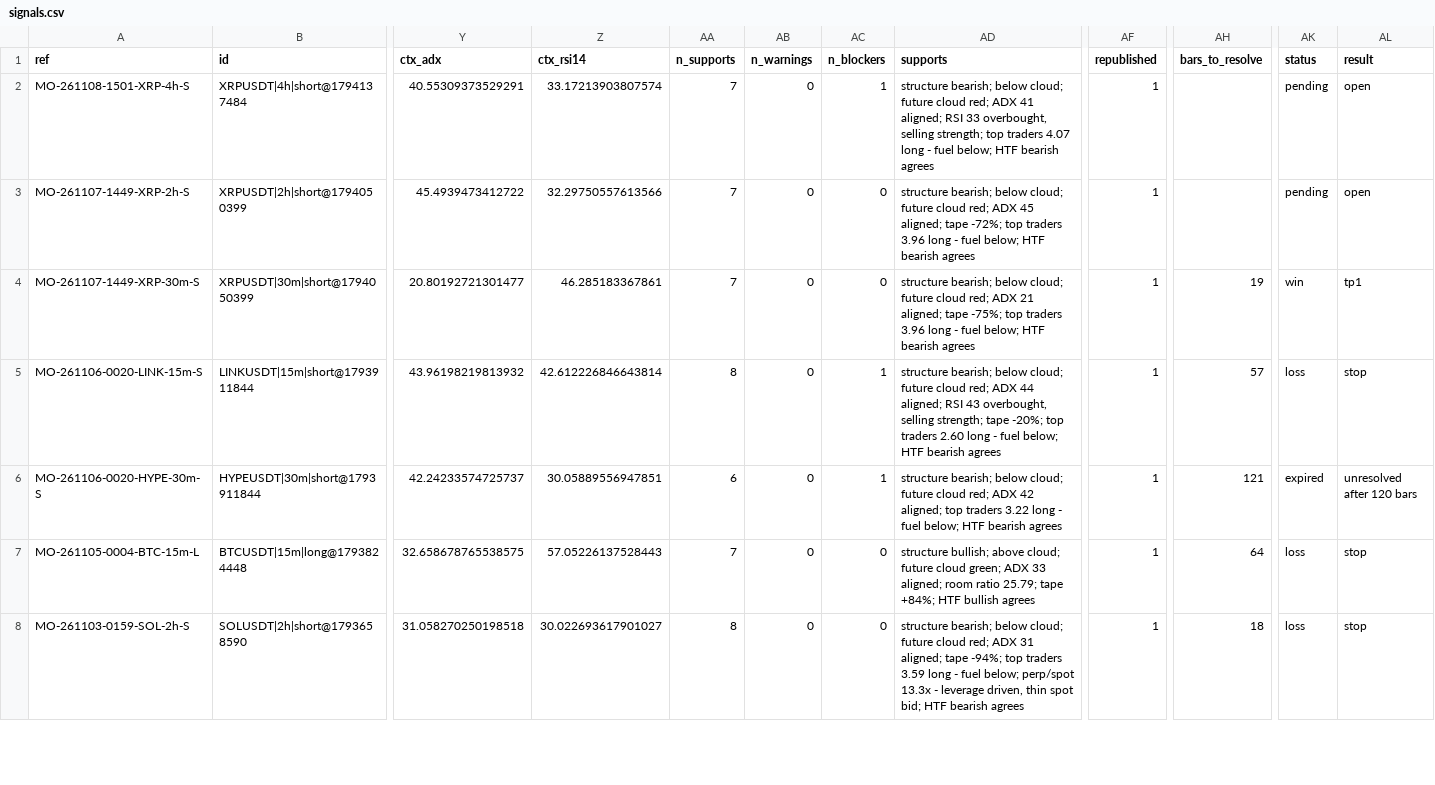
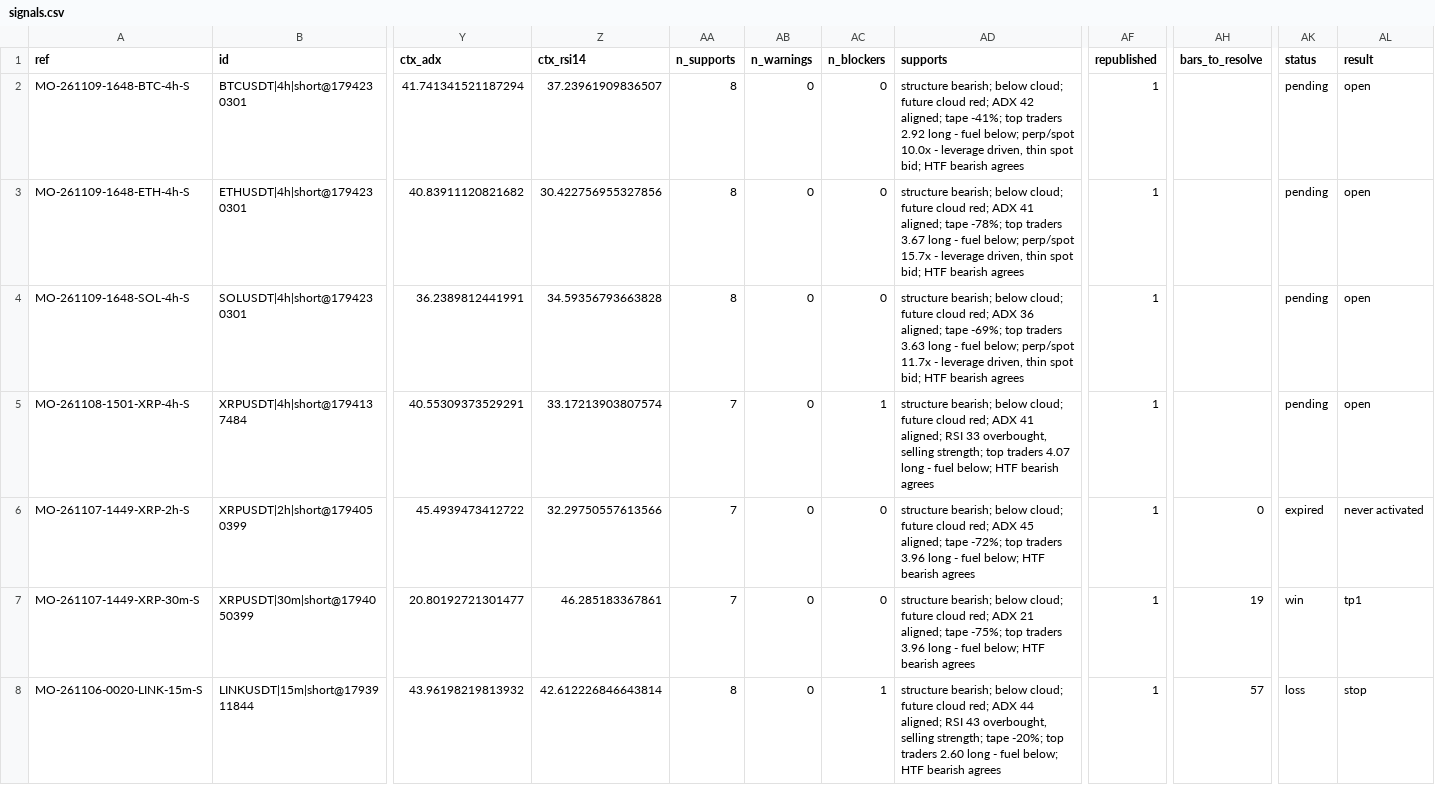
Before and after one commit to msmadanni88/market-observatory, a CSV file: brief/signals.csv, drawn as a sheet; only a part is shown, gaps mark what is left out; the shorter side is filled out with more unchanged rows; addresses are those after the commit; rows hold the shown columns only; the diff names each change by its address in the sheet, - before the commit and + after, or states it on an @@ line.

```diff
--- a/brief/signals.csv
+++ b/brief/signals.csv
+row 2: MO-261109-1648-BTC-4h-S | BTCUSDT|4h|short@1794230301 | 41.741341521187294 | 37.23961909836507 | 8 | 0 | 0 | structure bearish; below cloud; future cloud red; ADX 42 aligned; tape -41%; top traders 2.92 long - fuel below; perp/spot 10.0x - leverage driven, thin spot bid; HTF bearish agrees | 1 |  | pending | open
+row 3: MO-261109-1648-ETH-4h-S | ETHUSDT|4h|short@1794230301 | 40.83911120821682 | 30.422756955327856 | 8 | 0 | 0 | structure bearish; below cloud; future cloud red; ADX 41 aligned; tape -78%; top traders 3.67 long - fuel below; perp/spot 15.7x - leverage driven, thin spot bid; HTF bearish agrees | 1 |  | pending | open
+row 4: MO-261109-1648-SOL-4h-S | SOLUSDT|4h|short@1794230301 | 36.2389812441991 | 34.59356793663828 | 8 | 0 | 0 | structure bearish; below cloud; future cloud red; ADX 36 aligned; tape -69%; top traders 3.63 long - fuel below; perp/spot 11.7x - leverage driven, thin spot bid; HTF bearish agrees | 1 |  | pending | open
-AH6 (bars_to_resolve): (empty)
+AH6 (bars_to_resolve): 0
-AK6 (status): pending
+AK6 (status): expired
-AL6 (result): open
+AL6 (result): never activated
```
Also changed, not shown: 4 other files.
